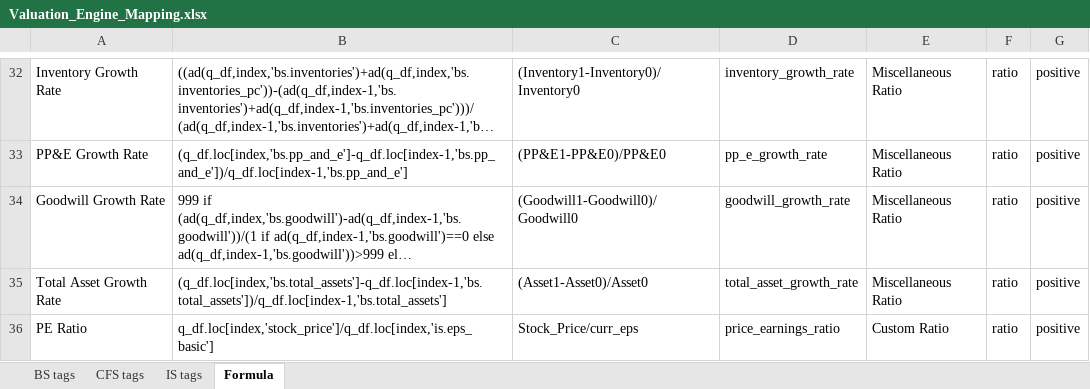
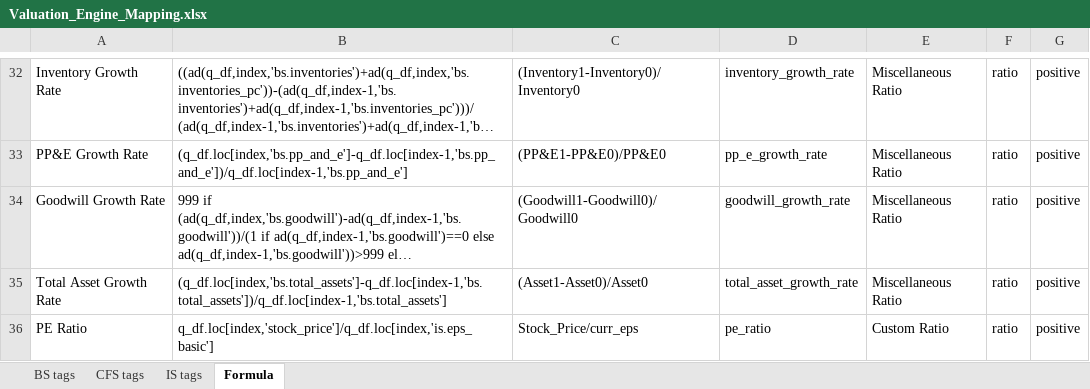
Before and after one commit to hellotaoworld/valuation_engine, an Excel workbook: Valuation_Engine_Mapping.xlsx, sheet Formula, drawn as a sheet; only a part is shown, gaps mark what is left out; long unchanged cells end in …; values as stored, in another font and other column widths than the file's, no borders; the diff names each change by its address in the sheet, - before the commit and + after, or states it on an @@ line.

```diff
--- a/Valuation_Engine_Mapping.xlsx (sheet Formula)
+++ b/Valuation_Engine_Mapping.xlsx (sheet Formula)
-D36: price_earnings_ratio
+D36: pe_ratio
```
Also changed, not shown: 2 other files.
